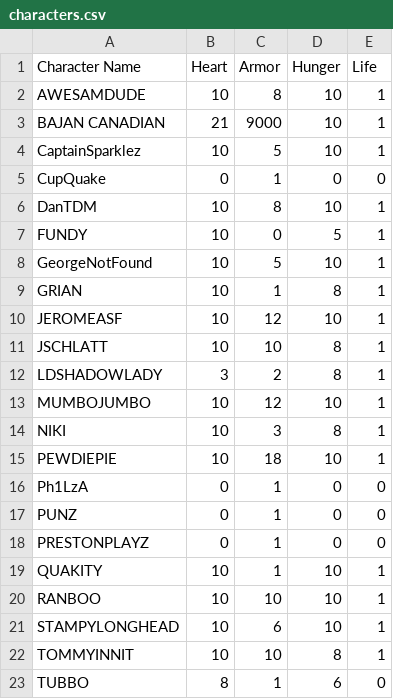
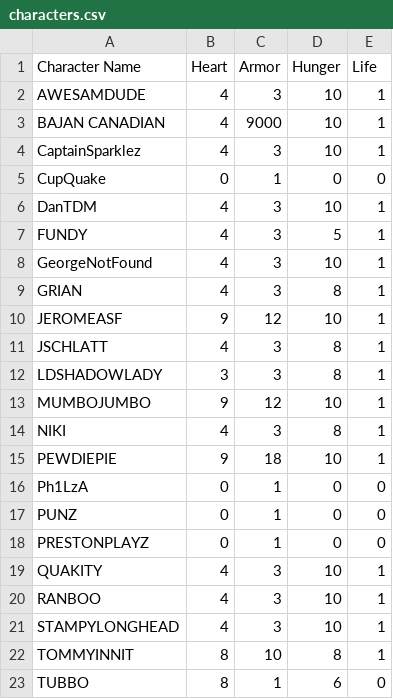
Before and after one commit to TempestSt3rm/Conmun_java_unscripted, a CSV file: src/assets/information/characters.csv, drawn as a sheet.

```diff
--- a/src/assets/information/characters.csv
+++ b/src/assets/information/characters.csv
@@ -1,16 +1,16 @@
 Character Name,Heart,Armor,Hunger,Life
-AWESAMDUDE,10,8,10,1
-BAJAN CANADIAN,21,9000,10,1
-CaptainSparklez,10,5,10,1
+AWESAMDUDE,4,3,10,1
+BAJAN CANADIAN,4,9000,10,1
+CaptainSparklez,4,3,10,1
 CupQuake,0,1,0,0
-DanTDM,10,8,10,1
-FUNDY,10,0,5,1
-GeorgeNotFound,10,5,10,1
-GRIAN,10,1,8,1
-JEROMEASF,10,12,10,1
-JSCHLATT,10,10,8,1
-LDSHADOWLADY,3,2,8,1
-MUMBOJUMBO,10,12,10,1
-NIKI,10,3,8,1
-PEWDIEPIE,10,18,10,1
+DanTDM,4,3,10,1
+FUNDY,4,3,5,1
+GeorgeNotFound,4,3,10,1
+GRIAN,4,3,8,1
+JEROMEASF,9,12,10,1
+JSCHLATT,4,3,8,1
+LDSHADOWLADY,3,3,8,1
+MUMBOJUMBO,9,12,10,1
+NIKI,4,3,8,1
+PEWDIEPIE,9,18,10,1
 Ph1LzA,0,1,0,0
@@ -18,6 +18,6 @@ PUNZ,0,1,0,0
 PRESTONPLAYZ,0,1,0,0
-QUAKITY,10,1,10,1
-RANBOO,10,10,10,1
-STAMPYLONGHEAD,10,6,10,1
-TOMMYINNIT,10,10,8,1
+QUAKITY,4,3,10,1
+RANBOO,4,3,10,1
+STAMPYLONGHEAD,4,3,10,1
+TOMMYINNIT,8,10,8,1
 TUBBO,8,1,6,0
```
Also changed, not shown: 5 other files.
